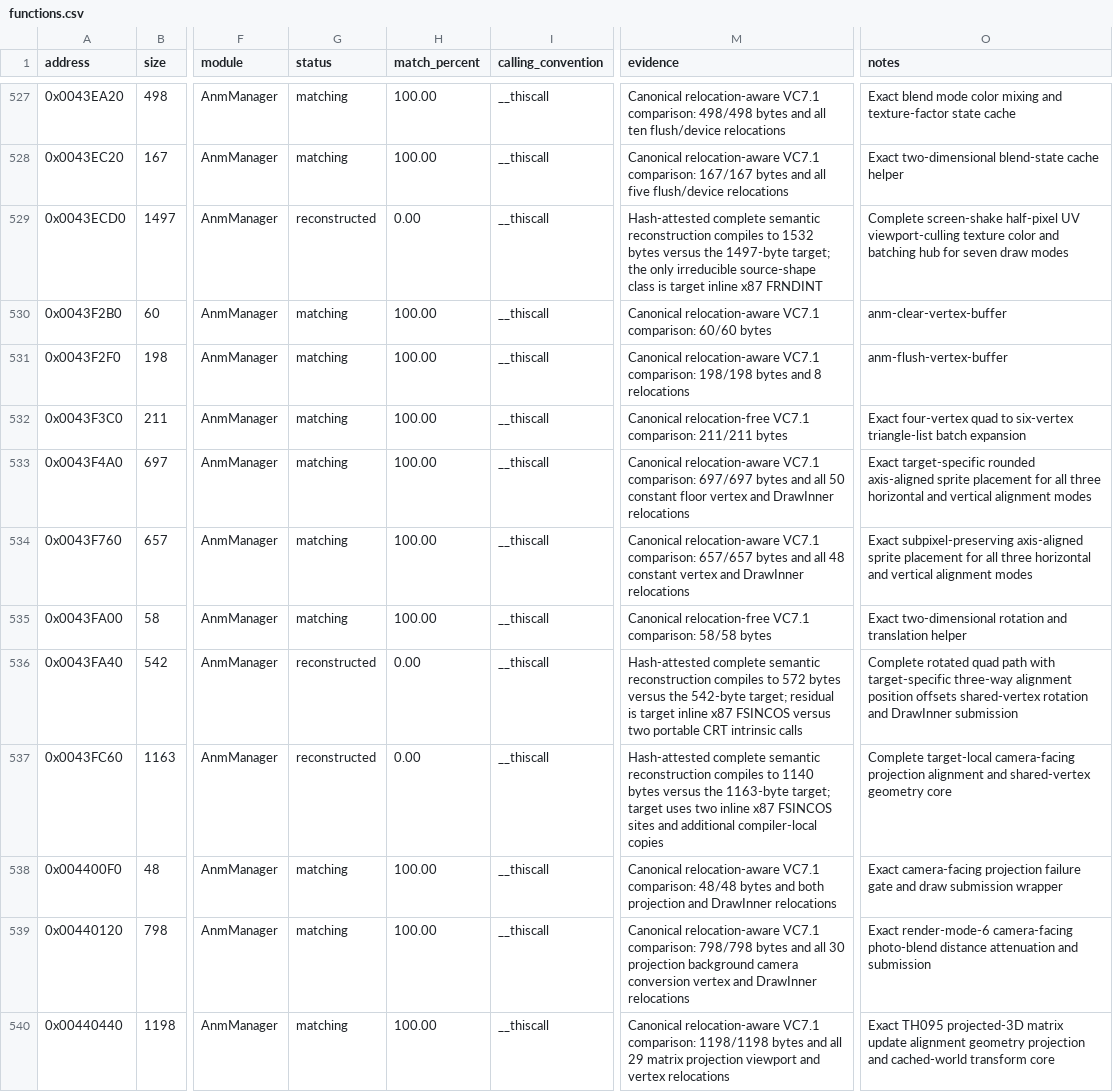
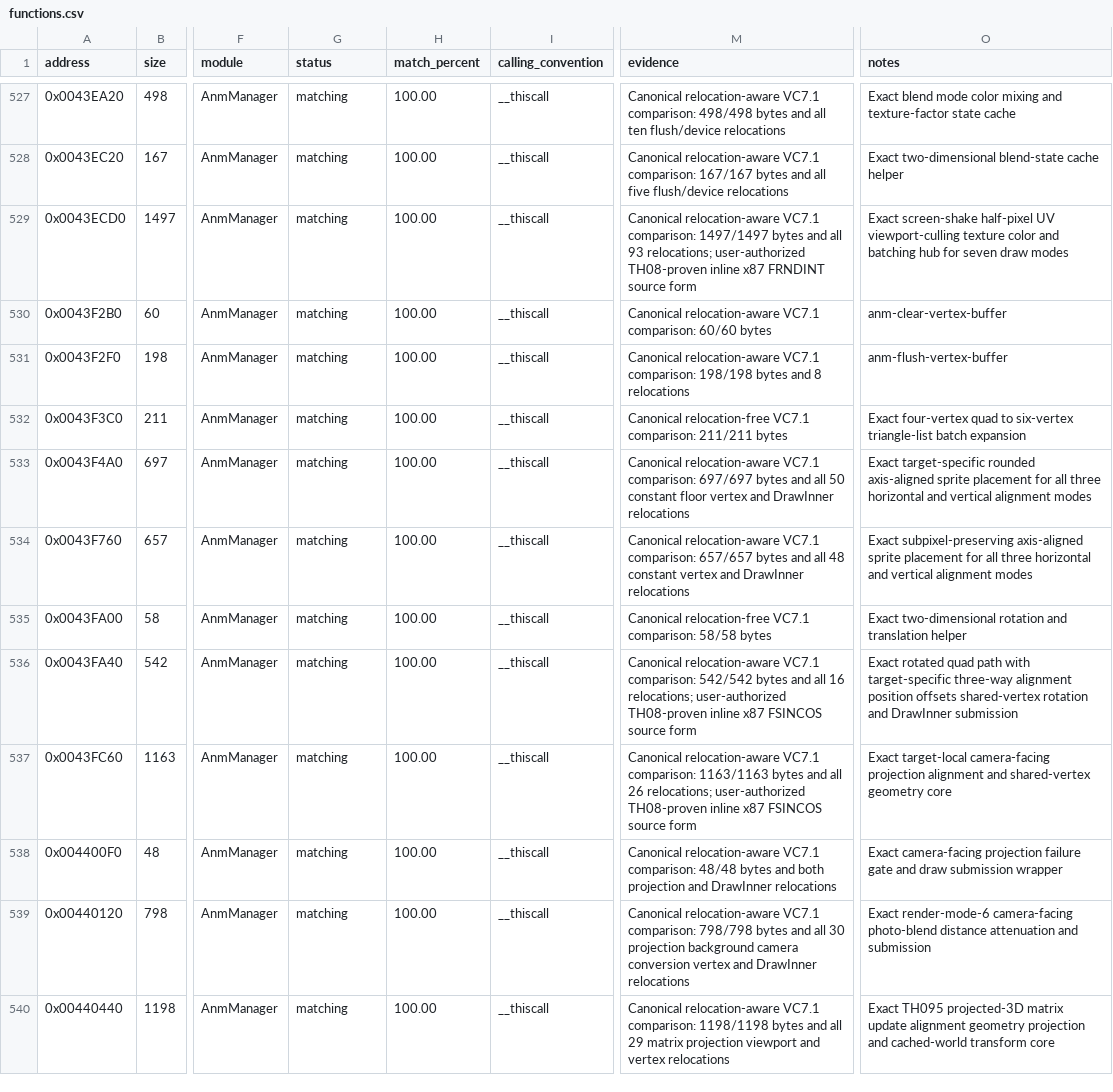
Before and after one commit to N0zoM1z0/th095, a CSV file: config/functions.csv, drawn as a sheet; only a part is shown, gaps mark what is left out; the diff names each change by its address in the sheet, - before the commit and + after, or states it on an @@ line.

Commit message:
Match final ANM x87 draw functions

```diff
--- a/config/functions.csv
+++ b/config/functions.csv
-G529 (status): reconstructed
+G529 (status): matching
-H529 (match_percent): 0.00
+H529 (match_percent): 100.00
-M529 (evidence): Hash-attested complete semantic reconstruction compiles to 1532 bytes versus the 1497-byte target; the only irreducible source-shape class is target inline x87 FRNDINT
+M529 (evidence): Canonical relocation-aware VC7.1 comparison: 1497/1497 bytes and all 93 relocations; user-authorized TH08-proven inline x87 FRNDINT source form
-O529 (notes): Complete screen-shake half-pixel…
+O529 (notes): Exact screen-shake half-pixel…
-G536:G537 (status): reconstructed
+G536:G537 (status): matching
-H536:H537 (match_percent): 0.00
+H536:H537 (match_percent): 100.00
-M536 (evidence): Hash-attested complete semantic reconstruction compiles to 572 bytes versus the 542-byte target; residual is target inline x87 FSINCOS versus two portable CRT intrinsic calls
+M536 (evidence): Canonical relocation-aware VC7.1 comparison: 542/542 bytes and all 16 relocations; user-authorized TH08-proven inline x87 FSINCOS source form
-O536 (notes): Complete rotated quad…
+O536 (notes): Exact rotated quad…
-M537 (evidence): Hash-attested complete semantic reconstruction compiles to 1140 bytes versus the 1163-byte target; target uses two inline x87 FSINCOS sites and additional compiler-local copies
+M537 (evidence): Canonical relocation-aware VC7.1 comparison: 1163/1163 bytes and all 26 relocations; user-authorized TH08-proven inline x87 FSINCOS source form
-O537 (notes): Complete target-local camera-facing…
+O537 (notes): Exact target-local camera-facing…
```
Also changed, not shown: config/matches.csv, 11 other files.
